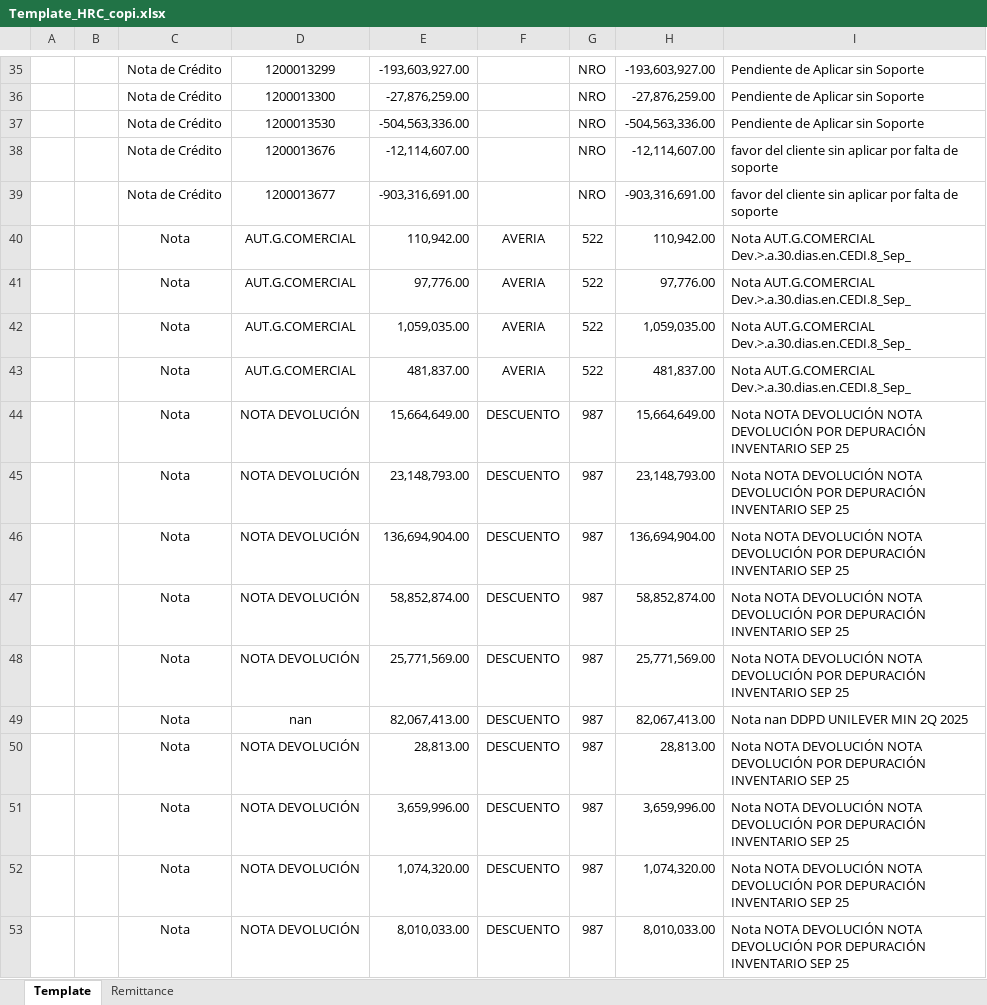
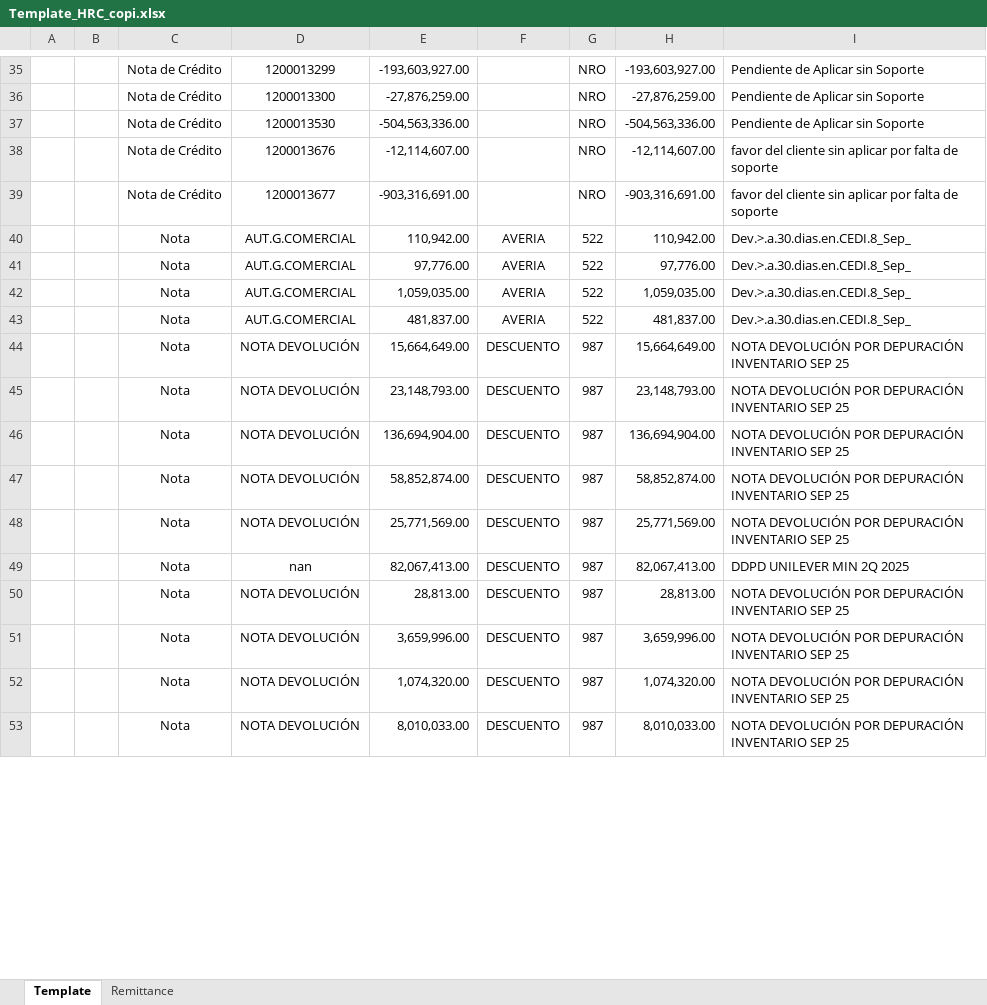
Before and after one commit to svbdatavision/Unilever_Collect_Digital, an Excel workbook: app/Archivos/Template/Template_HRC_copi.xlsx, sheet Template, drawn as a sheet; only a part is shown, gaps mark what is left out; values as stored, in another font and other column widths than the file's, no borders; the diff covers the shown part only; the diff names each change by its address in the sheet, - before the commit and + after, or states it on an @@ line.

```diff
--- a/app/Archivos/Template/Template_HRC_copi.xlsx (sheet Template)
+++ b/app/Archivos/Template/Template_HRC_copi.xlsx (sheet Template)
-I40:I43: Nota AUT.G.COMERCIAL Dev.>.a.30.dias.en.CEDI.8_Sep_
+I40:I43: Dev.>.a.30.dias.en.CEDI.8_Sep_
-I44:I48: Nota NOTA DEVOLUCIÓN NOTA DEVOLUCIÓN…
+I44:I48: NOTA DEVOLUCIÓN…
-I49: Nota nan DDPD UNILEVER MIN 2Q 2025
+I49: DDPD UNILEVER MIN 2Q 2025
-I50:I53: Nota NOTA DEVOLUCIÓN NOTA DEVOLUCIÓN…
+I50:I53: NOTA DEVOLUCIÓN…
```
Also changed, not shown: 39 edited cells elsewhere in this sheet, app/Archivos/Template/Template_HRC_farmatodo.xlsx, 1 other file.
